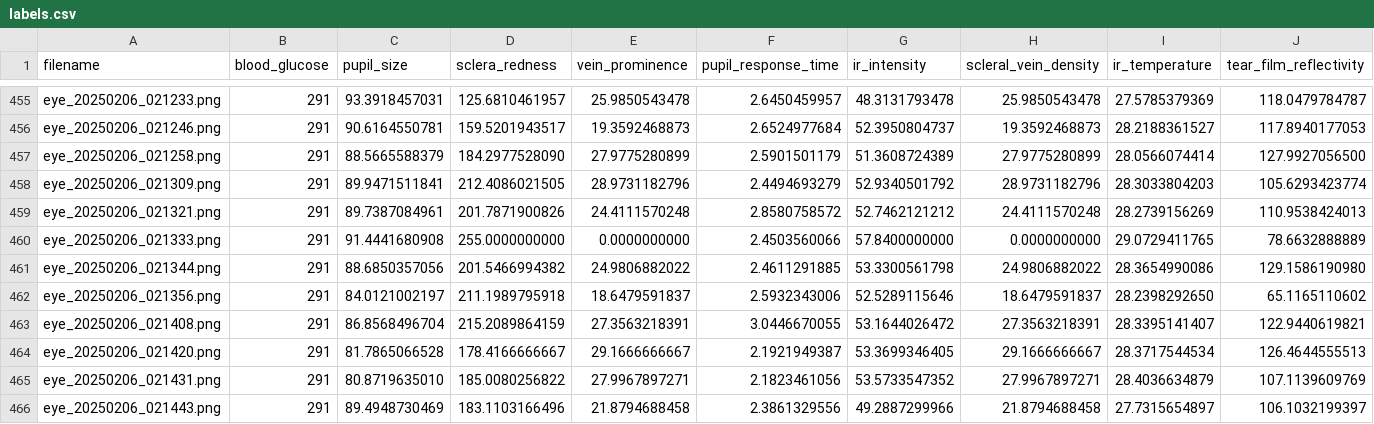
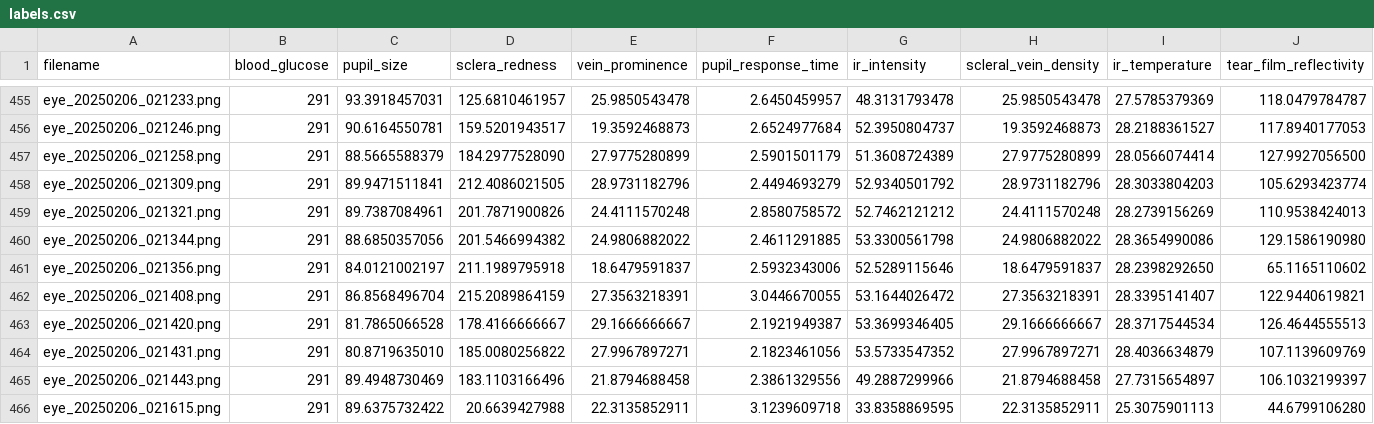
Before and after one commit to jtb21091/EyeBloodGlucose, a CSV file: eye_glucose_data/labels.csv, drawn as a sheet; only a part is shown, gaps mark what is left out; the shorter side is filled out with more unchanged rows; rows hold the shown columns only; the diff names each change by its address in the sheet, - before the commit and + after, or states it on an @@ line.

```diff
--- a/eye_glucose_data/labels.csv
+++ b/eye_glucose_data/labels.csv
-row 460: eye_20250206_021333.png | 291 | 91.4441680908 | 255.0000000000 | 0.0000000000 | 2.4503560066 | 57.8400000000 | 0.0000000000 | 29.0729411765 | 78.6632888889
```
Also changed, not shown: best_model_metrics.csv, 4 other files.
